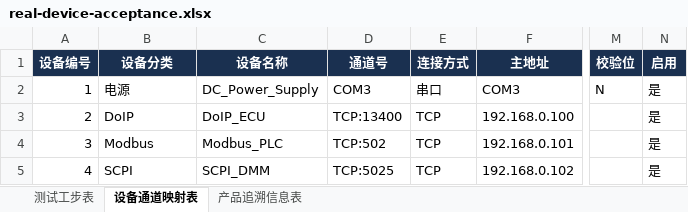
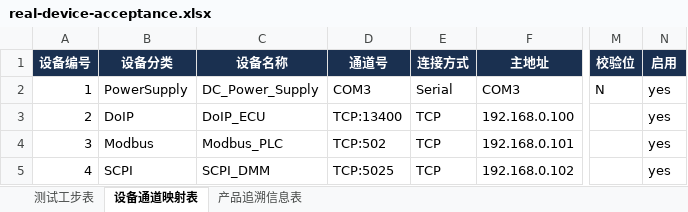
Before and after one commit to jian201704/EonTest, an Excel workbook: Workflows/real-device-acceptance.xlsx, sheet 设备通道映射表, drawn as a sheet; only a part is shown, gaps mark what is left out; values as stored, in another font and other column widths than the file's, no borders; the diff names each change by its address in the sheet, - before the commit and + after, or states it on an @@ line.

```diff
--- a/Workflows/real-device-acceptance.xlsx (sheet 设备通道映射表)
+++ b/Workflows/real-device-acceptance.xlsx (sheet 设备通道映射表)
-B2 (设备分类): 电源
+B2 (设备分类): PowerSupply
-E2 (连接方式): 串口
+E2 (连接方式): Serial
-N2:N5 (启用): 是
+N2:N5 (启用): yes
```
Also changed, not shown: sheet 测试工步表, 2 other files.
